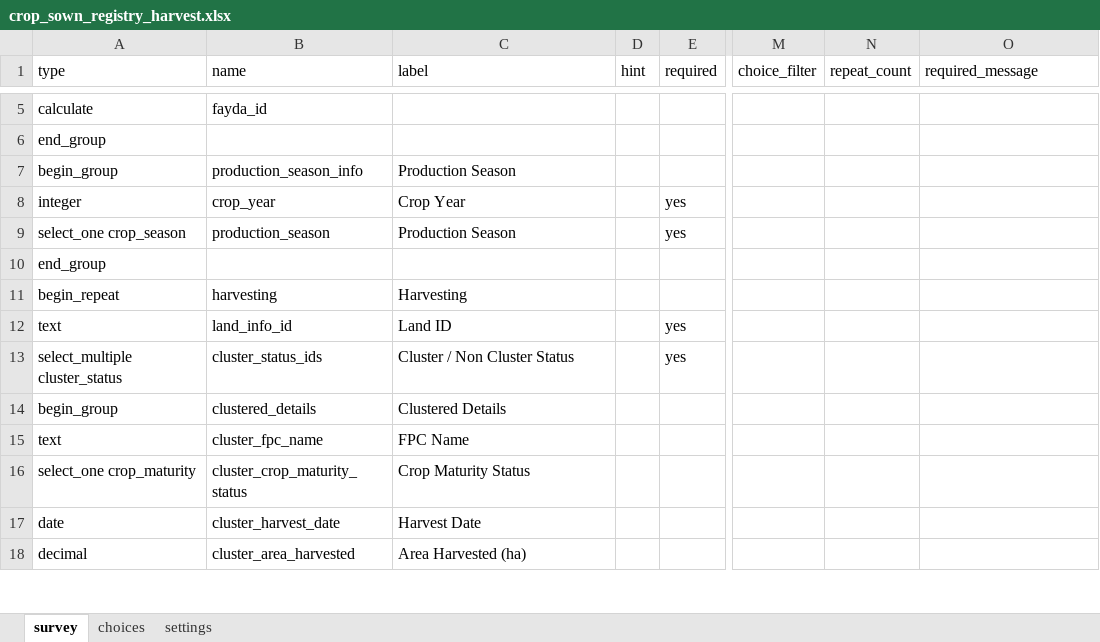
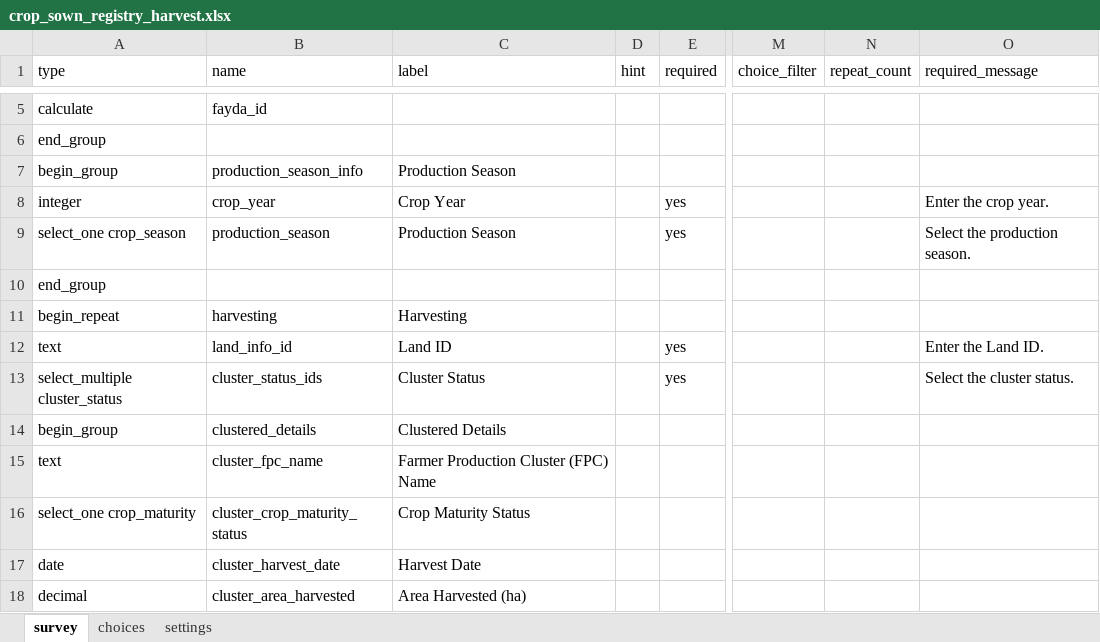
Before and after one commit to Centre-for-Open-Societal-Systems/cropsown-regsitry, an Excel workbook: odk/forms/crop_sown_registry_harvest.xlsx, sheet survey, drawn as a sheet; only a part is shown, gaps mark what is left out; values as stored, in another font and other column widths than the file's, no borders; the diff covers the shown part only; the diff names each change by its address in the sheet, - before the commit and + after, or states it on an @@ line.

Commit message:
Make every ODK form text readable: required messages, plain validation messages and spelled-out labels (#182)
Field names, choice names, constraints and calculations are unchanged. The
builder VERSION and manifest move to 2026.10.31.

```diff
--- a/odk/forms/crop_sown_registry_harvest.xlsx (sheet survey)
+++ b/odk/forms/crop_sown_registry_harvest.xlsx (sheet survey)
-O8 (required_message): (empty)
+O8 (required_message): Enter the crop year.
-O9 (required_message): (empty)
+O9 (required_message): Select the production season.
-O12 (required_message): (empty)
+O12 (required_message): Enter the Land ID.
-C13 (label): Cluster / Non Cluster Status
+C13 (label): Cluster Status
-O13 (required_message): (empty)
+O13 (required_message): Select the cluster status.
-C15 (label): FPC Name
+C15 (label): Farmer Production Cluster (FPC) Name
```
Also changed, not shown: 16 edited cells elsewhere in this sheet, sheet settings, odk/source/crop_sown_registry_plan.xlsx, 8 other files.
